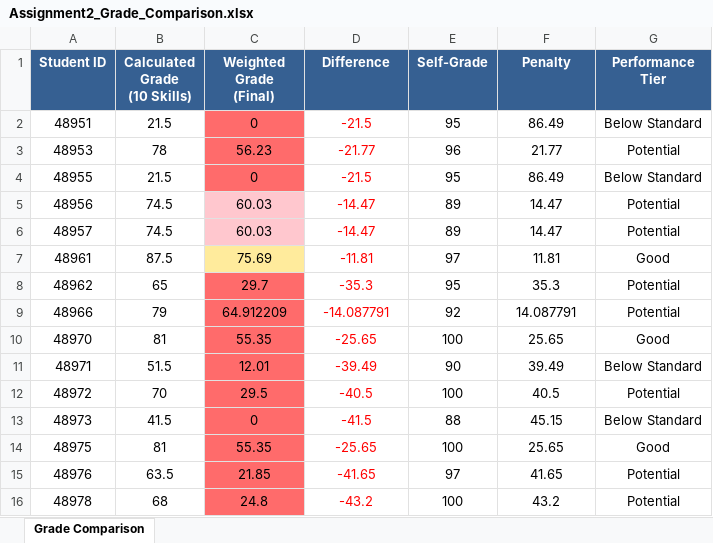
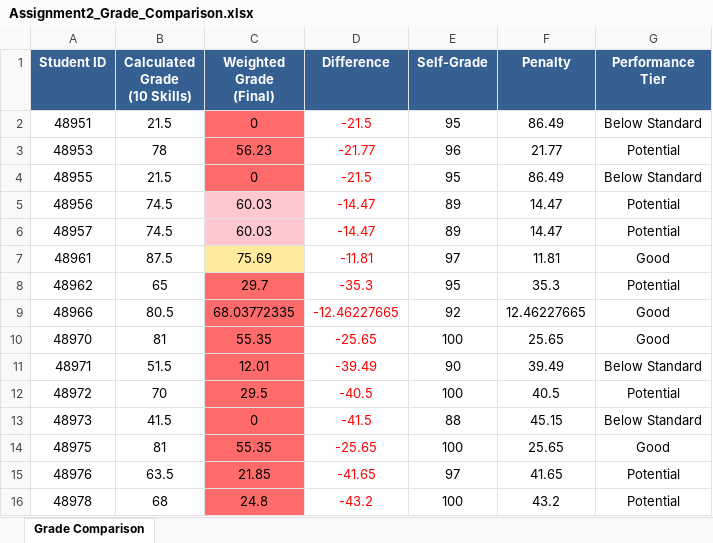
Before and after one commit to OmryTzabbar1/RuniGrader, an Excel workbook: StudentGradesForRami/Assignment2_Grade_Comparison.xlsx, sheet Grade Comparison, drawn as a sheet; only a part is shown; values as stored, in another font and other column widths than the file's, no borders; the diff names each change by its address in the sheet, - before the commit and + after, or states it on an @@ line.

```diff
--- a/StudentGradesForRami/Assignment2_Grade_Comparison.xlsx (sheet Grade Comparison)
+++ b/StudentGradesForRami/Assignment2_Grade_Comparison.xlsx (sheet Grade Comparison)
-B9 (Calculated Grade (10 Skills)): 79
+B9 (Calculated Grade (10 Skills)): 80.5
-C9 (Weighted Grade (Final)): 64.912209
+C9 (Weighted Grade (Final)): 68.03772335
-D9 (Difference): -14.087791
+D9 (Difference): -12.46227665
-F9 (Penalty): 14.087791
+F9 (Penalty): 12.46227665
-G9 (Performance Tier): Potential
+G9 (Performance Tier): Good
```
Also changed, not shown: StudentGradesMoodleFormat/Assignment2_Moodle_Grades.xlsx, 3 other files.
